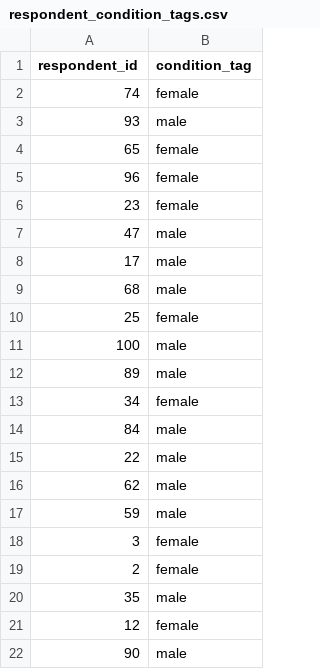
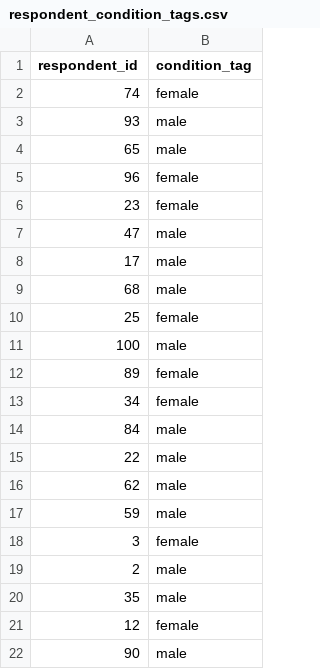
Before and after one commit to human-nature-lab/trellis-api, a CSV file: resources/demo/respondent_condition_tags.csv, drawn as a sheet; only a part is shown.

Commit message:
Added support for condition tag imports and respondent location importing. Also added middleware to set cache headers.

```diff
--- a/resources/demo/respondent_condition_tags.csv
+++ b/resources/demo/respondent_condition_tags.csv
@@ -3,3 +3,3 @@ respondent_id,condition_tag
 93,male
-65,female
+65,male
 96,female
@@ -11,3 +11,3 @@ respondent_id,condition_tag
 100,male
-89,male
+89,female
 34,female
@@ -18,3 +18,3 @@ respondent_id,condition_tag
 3,female
-2,female
+2,male
 35,male
```
Also changed, not shown: 11 other files.
